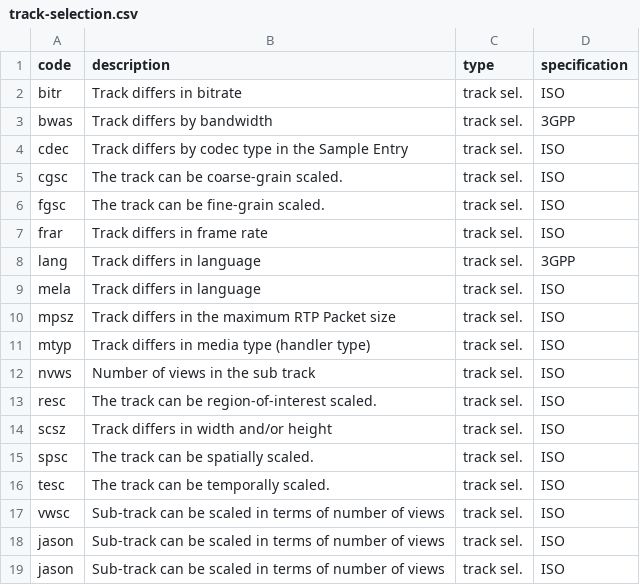
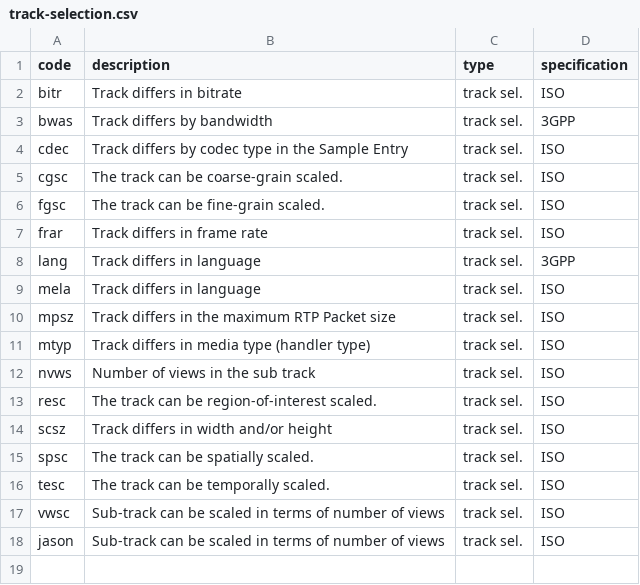
Before and after one commit to jasonkopp/Hook_Test, a CSV file: CSV/track-selection.csv, drawn as a sheet; the diff names each change by its address in the sheet, - before the commit and + after, or states it on an @@ line.

Commit message:
removing one jason

```diff
--- a/CSV/track-selection.csv
+++ b/CSV/track-selection.csv
-row 19: jason | Sub-track can be scaled in terms of number of views | track sel. | ISO
```
